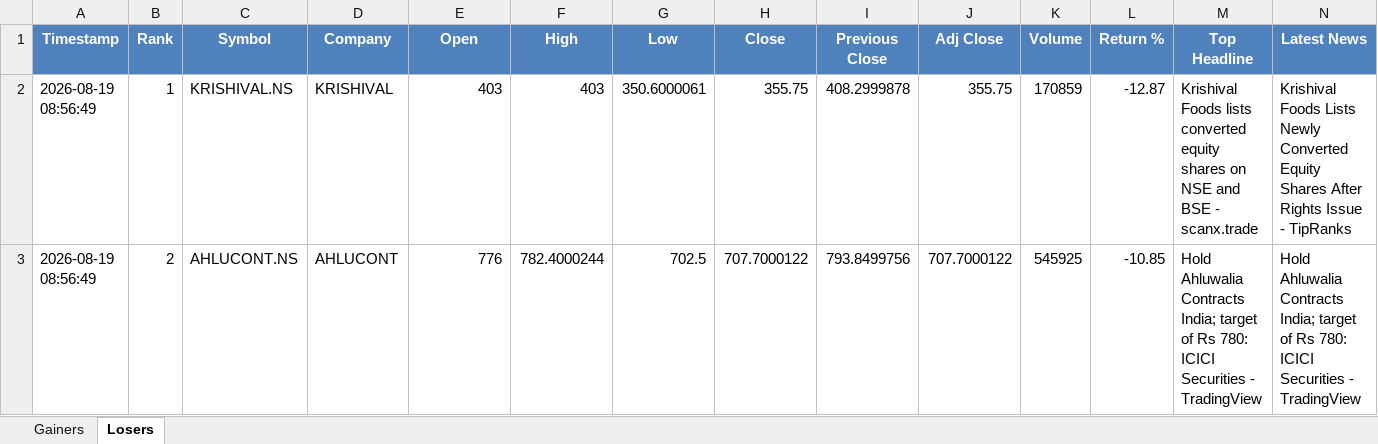
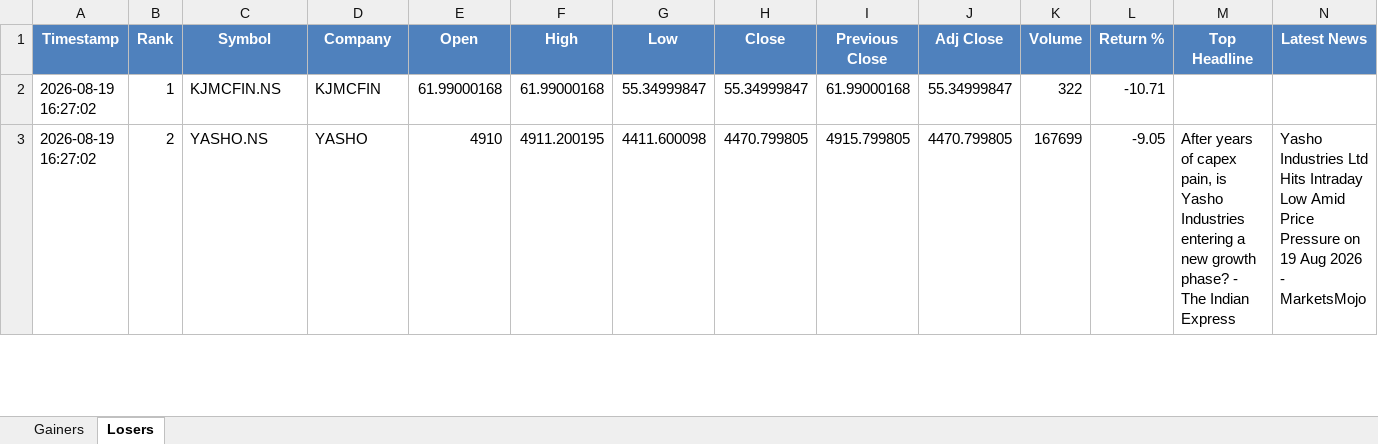
Before and after one commit to PavanSaiNekkala/Swing_Scanner_Latest, an Excel workbook: NEWS_Daily_Report/output/latest/NEWS_Daily_Report.xlsx, sheet Losers, drawn as a sheet; only a part is shown; values as stored, in another font and other column widths than the file's, no borders; the diff covers the shown part only; the diff names each change by its address in the sheet, - before the commit and + after, or states it on an @@ line.

```diff
--- a/NEWS_Daily_Report/output/latest/NEWS_Daily_Report.xlsx (sheet Losers)
+++ b/NEWS_Daily_Report/output/latest/NEWS_Daily_Report.xlsx (sheet Losers)
-A2:A3 (Timestamp): 2026-08-19 08:56:49
+A2:A3 (Timestamp): 2026-08-19 16:27:02
-C2 (Symbol): KRISHIVAL.NS
+C2 (Symbol): KJMCFIN.NS
-D2 (Company): KRISHIVAL
+D2 (Company): KJMCFIN
-E2 (Open): 403
+E2 (Open): 61.99000168
-F2 (High): 403
+F2 (High): 61.99000168
-G2 (Low): 350.6000061
+G2 (Low): 55.34999847
-H2 (Close): 355.75
+H2 (Close): 55.34999847
-I2 (Previous Close): 408.2999878
+I2 (Previous Close): 61.99000168
-J2 (Adj Close): 355.75
+J2 (Adj Close): 55.34999847
-K2 (Volume): 170859
+K2 (Volume): 322
-L2 (Return %): -12.87
+L2 (Return %): -10.71
-M2 (Top Headline): Krishival Foods lists converted equity shares on NSE and BSE - scanx.trade
+M2 (Top Headline): (empty)
-N2 (Latest News): Krishival Foods Lists Newly Converted Equity Shares After Rights Issue - TipRanks
+N2 (Latest News): (empty)
-C3 (Symbol): AHLUCONT.NS
+C3 (Symbol): YASHO.NS
-D3 (Company): AHLUCONT
+D3 (Company): YASHO
-E3 (Open): 776
+E3 (Open): 4910
-F3 (High): 782.4000244
+F3 (High): 4911.200195
-G3 (Low): 702.5
+G3 (Low): 4411.600098
-H3 (Close): 707.7000122
+H3 (Close): 4470.799805
-I3 (Previous Close): 793.8499756
+I3 (Previous Close): 4915.799805
-J3 (Adj Close): 707.7000122
+J3 (Adj Close): 4470.799805
-K3 (Volume): 545925
+K3 (Volume): 167699
-L3 (Return %): -10.85
+L3 (Return %): -9.05
-M3 (Top Headline): Hold Ahluwalia Contracts India; target of Rs 780: ICICI Securities - TradingView
+M3 (Top Headline): After years of capex pain, is Yasho Industries entering a new growth phase? - The Indian Express
-N3 (Latest News): Hold Ahluwalia Contracts India; target of Rs 780: ICICI Securities - TradingView
+N3 (Latest News): Yasho Industries Ltd Hits Intraday Low Amid Price Pressure on 19 Aug 2026 - MarketsMojo
```
Also changed, not shown: 249 edited cells elsewhere in this sheet, sheet Gainers, NEWS_Daily_Report/output/history/NEWS_Daily_Report_History.xlsx.
